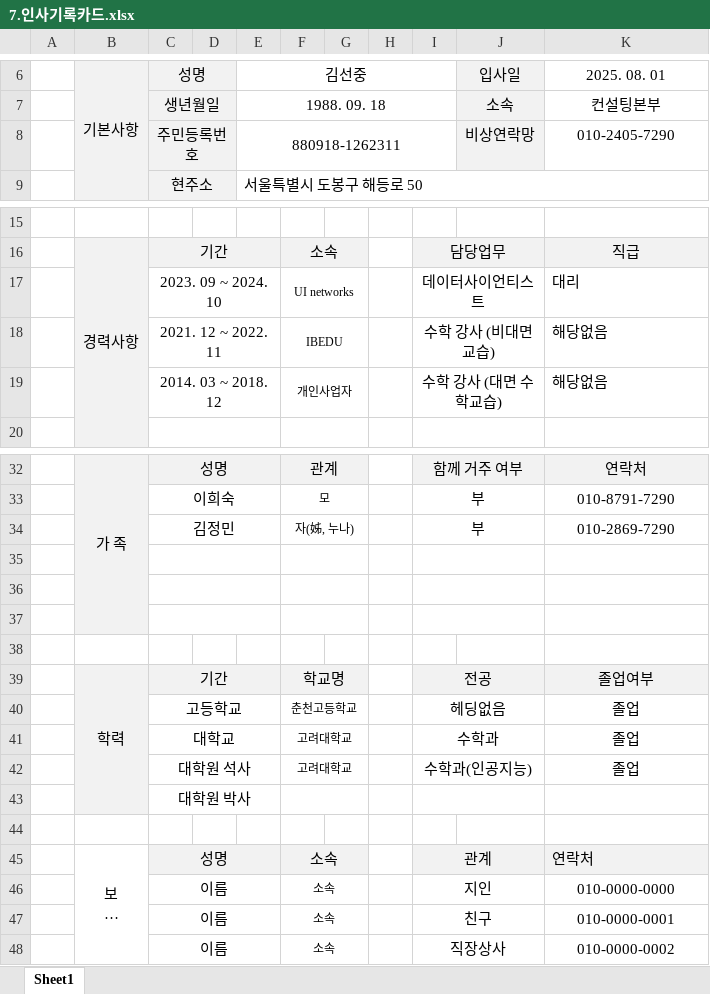
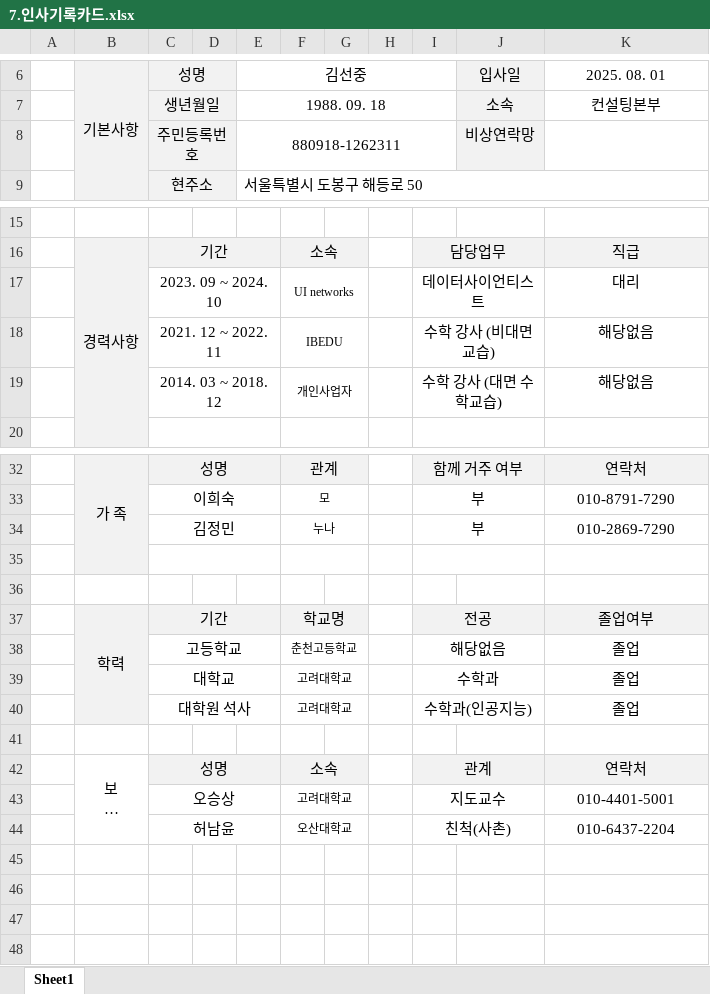
Before and after one commit to govin08/travail, an Excel workbook: 2025/0727_이씨마이너_입사서류/7.인사기록카드.xlsx, sheet Sheet1, drawn as a sheet; only a part is shown, gaps mark what is left out; long unchanged cells end in …; values as stored, in another font and other column widths than the file's, no borders; removed rows and columns are numbered as before the commit, all else as after; the diff names each change by its address in the sheet, - before the commit and + after, or states it on an @@ line.

```diff
--- a/2025/0727_이씨마이너_입사서류/7.인사기록카드.xlsx (sheet Sheet1)
+++ b/2025/0727_이씨마이너_입사서류/7.인사기록카드.xlsx (sheet Sheet1)
-K8: 010-2405-7290
+K8: (empty)
-K17:K19 alignment: left
+K17:K19 alignment: center
-F34: 자(姊, 누나)
+F34: 누나
-row 35: (empty)
-row 36: (empty)
-I38: 헤딩없음
+I38: 해당없음
-row 43:  |  | 대학원 박사
-K42 alignment: left
+K42 alignment: center
-row 46:  |  | 이름 |  |  | 소속 |  |  | 지인 |  | 010-0000-0000
-row 47:  |  | 이름 |  |  | 소속 |  |  | 친구 |  | 010-0000-0001
-row 48:  |  | 이름 |  |  | 소속 |  |  | 직장상사 |  | 010-0000-0002
+row 43:  |  | 오승상 |  |  | 고려대학교 |  |  | 지도교수 |  | 010-4401-5001
+row 44:  |  | 허남윤 |  |  | 오산대학교 |  |  | 친척(사촌) |  | 010-6437-2204
```
Also changed, not shown: 6 other files.
